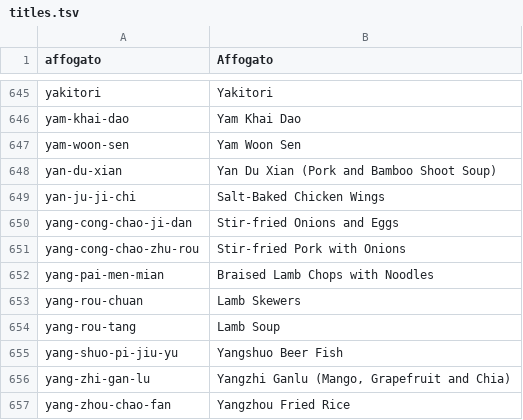
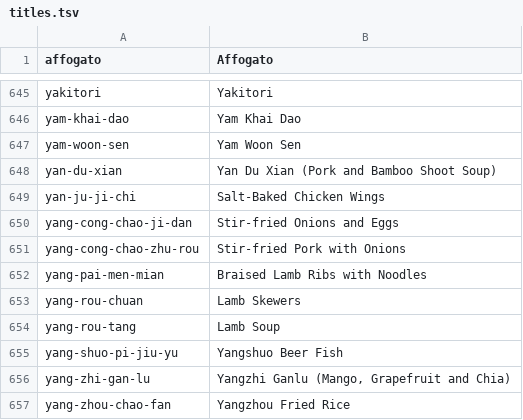
Before and after one commit to nickwang5h/recipes, a TSV file: docs/english/titles.tsv, drawn as a sheet; only a part is shown, gaps mark what is left out.

```diff
--- a/docs/english/titles.tsv
+++ b/docs/english/titles.tsv
@@ -651,3 +651,3 @@ yang-cong-chao-ji-dan	Stir-fried Onions and Eggs
 yang-cong-chao-zhu-rou	Stir-fried Pork with Onions
-yang-pai-men-mian	Braised Lamb Chops with Noodles
+yang-pai-men-mian	Braised Lamb Ribs with Noodles
 yang-rou-chuan	Lamb Skewers
```
Also changed, not shown: 1 other file.
